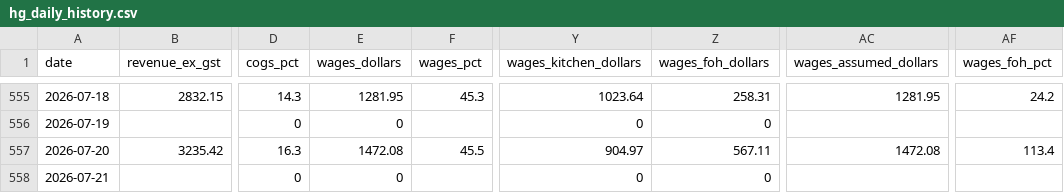
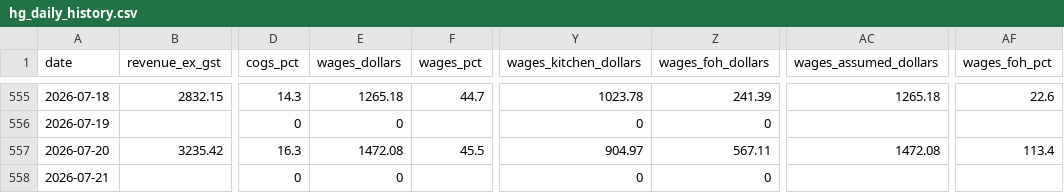
Before and after one commit to zakstowaway/mari-daily-reporting, a CSV file: data/hg_daily_history.csv, drawn as a sheet; only a part is shown, gaps mark what is left out; the diff covers the shown part only; the diff names each change by its address in the sheet, - before the commit and + after, or states it on an @@ line.

```diff
--- a/data/hg_daily_history.csv
+++ b/data/hg_daily_history.csv
-E555 (wages_dollars): 1281.95
+E555 (wages_dollars): 1265.18
-F555 (wages_pct): 45.3
+F555 (wages_pct): 44.7
-Y555 (wages_kitchen_dollars): 1023.64
+Y555 (wages_kitchen_dollars): 1023.78
-Z555 (wages_foh_dollars): 258.31
+Z555 (wages_foh_dollars): 241.39
-AC555 (wages_assumed_dollars): 1281.95
+AC555 (wages_assumed_dollars): 1265.18
-AF555 (wages_foh_pct): 24.2
+AF555 (wages_foh_pct): 22.6
```
Also changed, not shown: 29 edited cells elsewhere in this file, data/mari_daily_history.csv, data/stow_daily_history.csv.
